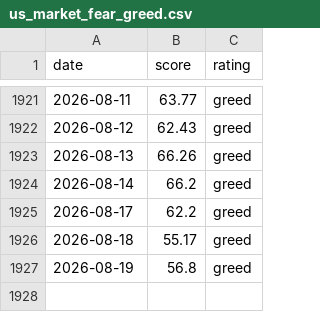
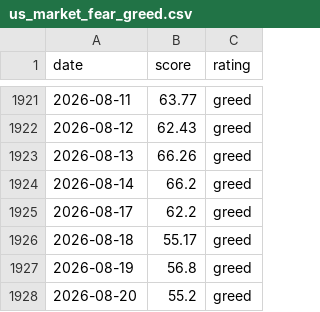
Before and after one commit to MarnoPrinsloo/FG-Index-US_Market-Crypto, a CSV file: data/us_market_fear_greed.csv, drawn as a sheet; only a part is shown, gaps mark what is left out.

```diff
--- a/data/us_market_fear_greed.csv
+++ b/data/us_market_fear_greed.csv
@@ -1927 +1927,2 @@ date,score,rating
 2026-08-19,56.8,greed
+2026-08-20,55.2,greed
```
